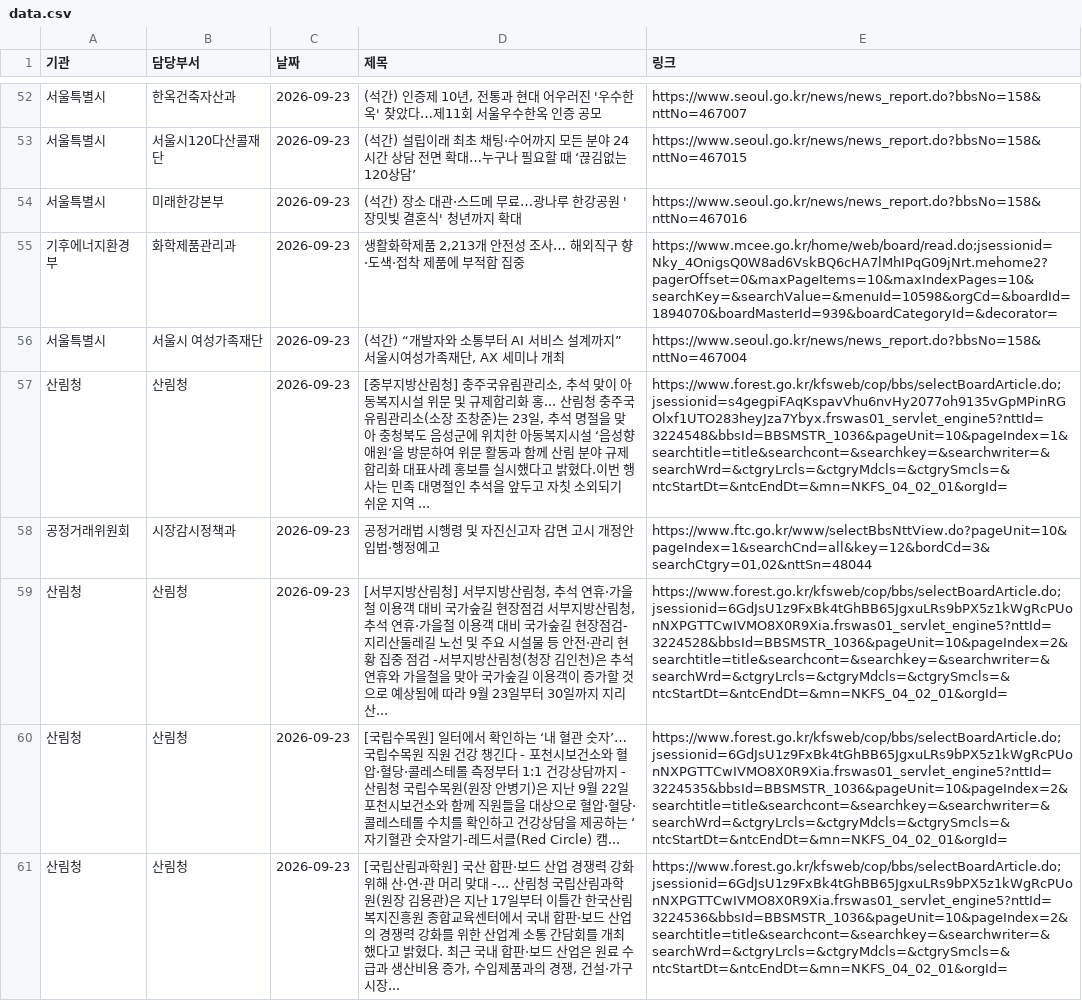
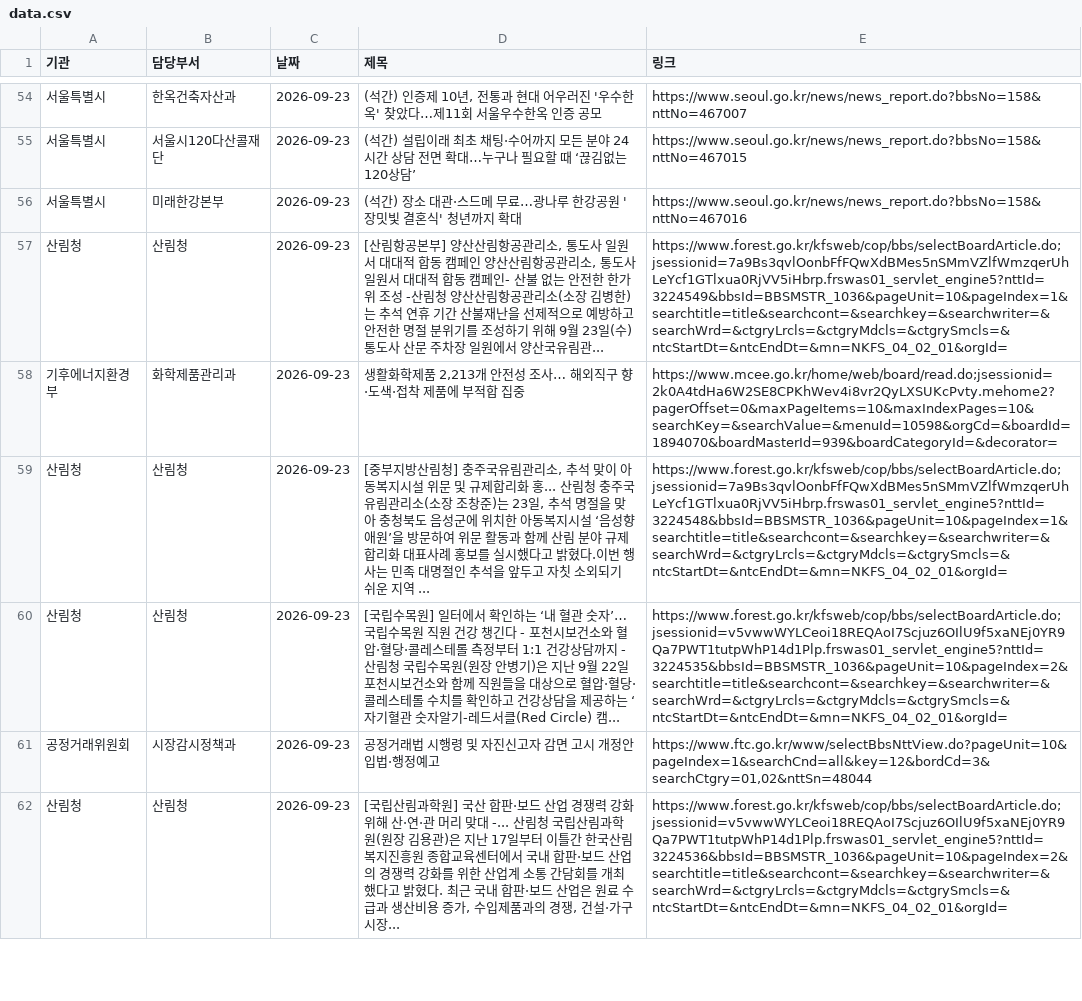
Before and after one commit to ak-minstyle/my-press-dashboard, a CSV file: data.csv, drawn as a sheet; only a part is shown, gaps mark what is left out; the diff covers the shown part only.

```diff
--- a/data.csv
+++ b/data.csv
@@ -55,8 +57,7 @@
 서울특별시,미래한강본부,2026-09-23,(석간) 장소 대관·스드메 무료…광나루 한강공원 '장밋빛 결혼식' 청년까지 확대,https://www.seoul.go.kr/news/news_report.do?bbsNo=158&nttNo=467016
-기후에너지환경부,화학제품관리과,2026-09-23,"생활화학제품 2,213개 안전성 조사… 해외직구 향·도색·접착 제품에 부적합 집중",https://www.mcee.go.kr/home/web/board/read.do;jsessionid=Nky_4OnigsQ0W8ad6VskBQ6cHA7lMhIPqG09jNrt.mehome2?pagerOffset=0&maxPageItems=10&maxIndexPages=10&searchKey=&searchValue=&menuId=10598&orgCd=&boardId=1894070&boardMasterId=939&boardCategoryId=&decorator=
-서울특별시,서울시 여성가족재단,2026-09-23,"(석간) “개발자와 소통부터 AI 서비스 설계까지” 서울시여성가족재단, AX 세미나 개최",https://www.seoul.go.kr/news/news_report.do?bbsNo=158&nttNo=467004
-산림청,산림청,2026-09-23,"[중부지방산림청] 충주국유림관리소, 추석 맞이 아동복지시설 위문 및 규제합리화 홍...  산림청 충주국유림관리소(소장 조창준)는 23일, 추석 명절을 맞아 충청북도 음성군에 위치한 아동복지시설 ‘음성향애원’을 방문하여 위문 활동과 함께 산림 분야 규제합리화 대표사례 홍보를 실시했다고 밝혔다.이번 행사는 민족 대명절인 추석을 앞두고 자칫 소외되기 쉬운 지역 ...",https://www.forest.go.kr/kfsweb/cop/bbs/selectBoardArticle.do;jsessionid=s4gegpiFAqKspavVhu6nvHy2077oh9135vGpMPinRGOlxf1UTO283heyJza7Ybyx.frswas01_servlet_engine5?nttId=3224548&bbsId=BBSMSTR_1036&pageUnit=10&pageIndex=1&searchtitle=title&searchcont=&searchkey=&searchwriter=&searchWrd=&ctgryLrcls=&ctgryMdcls=&ctgrySmcls=&ntcStartDt=&ntcEndDt=&mn=NKFS_04_02_01&orgId=
+산림청,산림청,2026-09-23,"[산림항공본부] 양산산림항공관리소, 통도사 일원서 대대적 합동 캠페인  양산산림항공관리소, 통도사 일원서 대대적 합동 캠페인- 산불 없는 안전한 한가위 조성 -산림청 양산산림항공관리소(소장 김병한)는 추석 연휴 기간 산불재난을 선제적으로 예방하고 안전한 명절 분위기를 조성하기 위해 9월 23일(수) 통도사 산문 주차장 일원에서 양산국유림관...",https://www.forest.go.kr/kfsweb/cop/bbs/selectBoardArticle.do;jsessionid=7a9Bs3qvlOonbFfFQwXdBMes5nSMmVZlfWmzqerUhLeYcf1GTlxua0RjVV5iHbrp.frswas01_servlet_engine5?nttId=3224549&bbsId=BBSMSTR_1036&pageUnit=10&pageIndex=1&searchtitle=title&searchcont=&searchkey=&searchwriter=&searchWrd=&ctgryLrcls=&ctgryMdcls=&ctgrySmcls=&ntcStartDt=&ntcEndDt=&mn=NKFS_04_02_01&orgId=
+기후에너지환경부,화학제품관리과,2026-09-23,"생활화학제품 2,213개 안전성 조사… 해외직구 향·도색·접착 제품에 부적합 집중",https://www.mcee.go.kr/home/web/board/read.do;jsessionid=2k0A4tdHa6W2SE8CPKhWev4i8vr2QyLXSUKcPvty.mehome2?pagerOffset=0&maxPageItems=10&maxIndexPages=10&searchKey=&searchValue=&menuId=10598&orgCd=&boardId=1894070&boardMasterId=939&boardCategoryId=&decorator=
+산림청,산림청,2026-09-23,"[중부지방산림청] 충주국유림관리소, 추석 맞이 아동복지시설 위문 및 규제합리화 홍...  산림청 충주국유림관리소(소장 조창준)는 23일, 추석 명절을 맞아 충청북도 음성군에 위치한 아동복지시설 ‘음성향애원’을 방문하여 위문 활동과 함께 산림 분야 규제합리화 대표사례 홍보를 실시했다고 밝혔다.이번 행사는 민족 대명절인 추석을 앞두고 자칫 소외되기 쉬운 지역 ...",https://www.forest.go.kr/kfsweb/cop/bbs/selectBoardArticle.do;jsessionid=7a9Bs3qvlOonbFfFQwXdBMes5nSMmVZlfWmzqerUhLeYcf1GTlxua0RjVV5iHbrp.frswas01_servlet_engine5?nttId=3224548&bbsId=BBSMSTR_1036&pageUnit=10&pageIndex=1&searchtitle=title&searchcont=&searchkey=&searchwriter=&searchWrd=&ctgryLrcls=&ctgryMdcls=&ctgrySmcls=&ntcStartDt=&ntcEndDt=&mn=NKFS_04_02_01&orgId=
+산림청,산림청,2026-09-23,[국립수목원] 일터에서 확인하는 ‘내 혈관 숫자’…국립수목원 직원 건강 챙긴다  - 포천시보건소와 혈압·혈당·콜레스테롤 측정부터 1:1 건강상담까지 -산림청 국립수목원(원장 안병기)은 지난 9월 22일 포천시보건소와 함께 직원들을 대상으로 혈압·혈당·콜레스테롤 수치를 확인하고 건강상담을 제공하는 ‘자기혈관 숫자알기-레드서클(Red Circle) 캠...,https://www.forest.go.kr/kfsweb/cop/bbs/selectBoardArticle.do;jsessionid=v5vwwWYLCeoi18REQAoI7Scjuz6OIlU9f5xaNEj0YR9Qa7PWT1tutpWhP14d1Plp.frswas01_servlet_engine5?nttId=3224535&bbsId=BBSMSTR_1036&pageUnit=10&pageIndex=2&searchtitle=title&searchcont=&searchkey=&searchwriter=&searchWrd=&ctgryLrcls=&ctgryMdcls=&ctgrySmcls=&ntcStartDt=&ntcEndDt=&mn=NKFS_04_02_01&orgId=
 공정거래위원회,시장감시정책과,2026-09-23,공정거래법 시행령 및 자진신고자 감면 고시 개정안 입법·행정예고,"https://www.ftc.go.kr/www/selectBbsNttView.do?pageUnit=10&pageIndex=1&searchCnd=all&key=12&bordCd=3&searchCtgry=01,02&nttSn=48044"
-산림청,산림청,2026-09-23,"[서부지방산림청] 서부지방산림청, 추석 연휴·가을철 이용객 대비 국가숲길 현장점검  서부지방산림청, 추석 연휴·가을철 이용객 대비 국가숲길 현장점검- 지리산둘레길 노선 및 주요 시설물 등 안전·관리 현황 집중 점검 -서부지방산림청(청장 김인천)은 추석 연휴와 가을철을 맞아 국가숲길 이용객이 증가할 것으로 예상됨에 따라 9월 23일부터 30일까지 지리산...",https://www.forest.go.kr/kfsweb/cop/bbs/selectBoardArticle.do;jsessionid=6GdJsU1z9FxBk4tGhBB65JgxuLRs9bPX5z1kWgRcPUonNXPGTTCwIVMO8X0R9Xia.frswas01_servlet_engine5?nttId=3224528&bbsId=BBSMSTR_1036&pageUnit=10&pageIndex=2&searchtitle=title&searchcont=&searchkey=&searchwriter=&searchWrd=&ctgryLrcls=&ctgryMdcls=&ctgrySmcls=&ntcStartDt=&ntcEndDt=&mn=NKFS_04_02_01&orgId=
-산림청,산림청,2026-09-23,[국립수목원] 일터에서 확인하는 ‘내 혈관 숫자’…국립수목원 직원 건강 챙긴다  - 포천시보건소와 혈압·혈당·콜레스테롤 측정부터 1:1 건강상담까지 -산림청 국립수목원(원장 안병기)은 지난 9월 22일 포천시보건소와 함께 직원들을 대상으로 혈압·혈당·콜레스테롤 수치를 확인하고 건강상담을 제공하는 ‘자기혈관 숫자알기-레드서클(Red Circle) 캠...,https://www.forest.go.kr/kfsweb/cop/bbs/selectBoardArticle.do;jsessionid=6GdJsU1z9FxBk4tGhBB65JgxuLRs9bPX5z1kWgRcPUonNXPGTTCwIVMO8X0R9Xia.frswas01_servlet_engine5?nttId=3224535&bbsId=BBSMSTR_1036&pageUnit=10&pageIndex=2&searchtitle=title&searchcont=&searchkey=&searchwriter=&searchWrd=&ctgryLrcls=&ctgryMdcls=&ctgrySmcls=&ntcStartDt=&ntcEndDt=&mn=NKFS_04_02_01&orgId=
-산림청,산림청,2026-09-23,"[국립산림과학원] 국산 합판·보드 산업 경쟁력 강화 위해 산·연·관 머리 맞대 -...  산림청 국립산림과학원(원장 김용관)은 지난 17일부터 이틀간 한국산림복지진흥원 종합교육센터에서 국내 합판·보드 산업의 경쟁력 강화를 위한 산업계 소통 간담회를 개최했다고 밝혔다. 최근 국내 합판·보드 산업은 원료 수급과 생산비용 증가, 수입제품과의 경쟁, 건설·가구시장...",https://www.forest.go.kr/kfsweb/cop/bbs/selectBoardArticle.do;jsessionid=6GdJsU1z9FxBk4tGhBB65JgxuLRs9bPX5z1kWgRcPUonNXPGTTCwIVMO8X0R9Xia.frswas01_servlet_engine5?nttId=3224536&bbsId=BBSMSTR_1036&pageUnit=10&pageIndex=2&searchtitle=title&searchcont=&searchkey=&searchwriter=&searchWrd=&ctgryLrcls=&ctgryMdcls=&ctgrySmcls=&ntcStartDt=&ntcEndDt=&mn=NKFS_04_02_01&orgId=
+산림청,산림청,2026-09-23,"[국립산림과학원] 국산 합판·보드 산업 경쟁력 강화 위해 산·연·관 머리 맞대 -...  산림청 국립산림과학원(원장 김용관)은 지난 17일부터 이틀간 한국산림복지진흥원 종합교육센터에서 국내 합판·보드 산업의 경쟁력 강화를 위한 산업계 소통 간담회를 개최했다고 밝혔다. 최근 국내 합판·보드 산업은 원료 수급과 생산비용 증가, 수입제품과의 경쟁, 건설·가구시장...",https://www.forest.go.kr/kfsweb/cop/bbs/selectBoardArticle.do;jsessionid=v5vwwWYLCeoi18REQAoI7Scjuz6OIlU9f5xaNEj0YR9Qa7PWT1tutpWhP14d1Plp.frswas01_servlet_engine5?nttId=3224536&bbsId=BBSMSTR_1036&pageUnit=10&pageIndex=2&searchtitle=title&searchcont=&searchkey=&searchwriter=&searchWrd=&ctgryLrcls=&ctgryMdcls=&ctgrySmcls=&ntcStartDt=&ntcEndDt=&mn=NKFS_04_02_01&orgId=
```
Also changed, not shown: 12 added rows, 12 removed rows, 11 moved rows and 42 edited cells elsewhere in this file.
